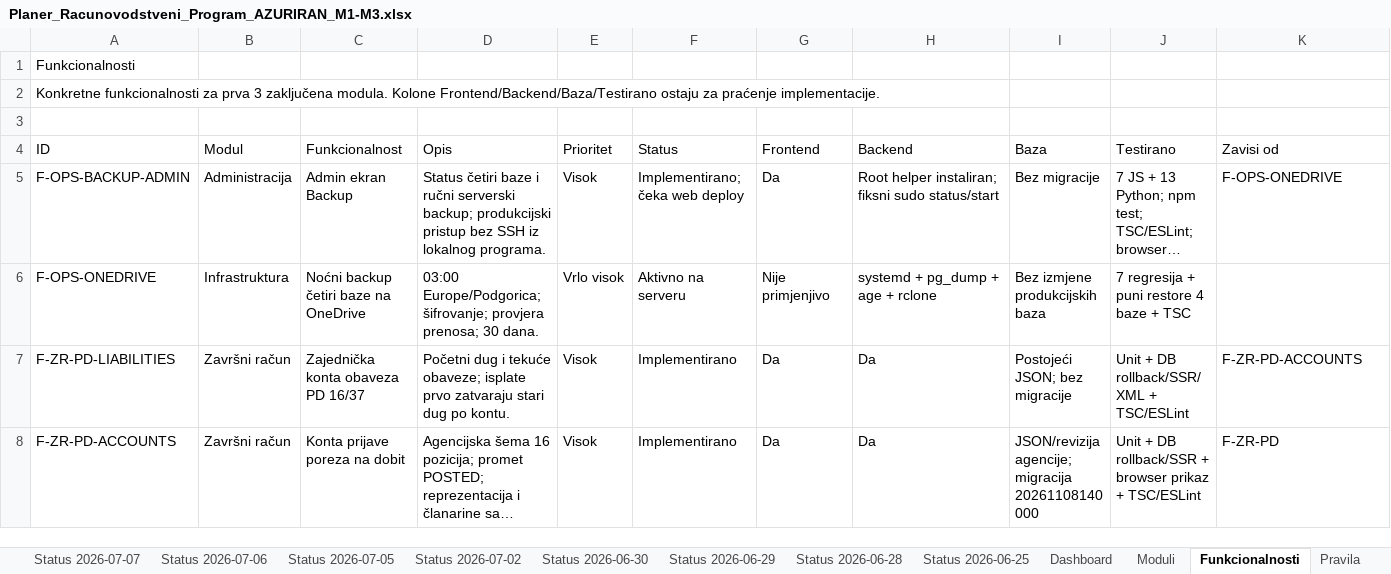
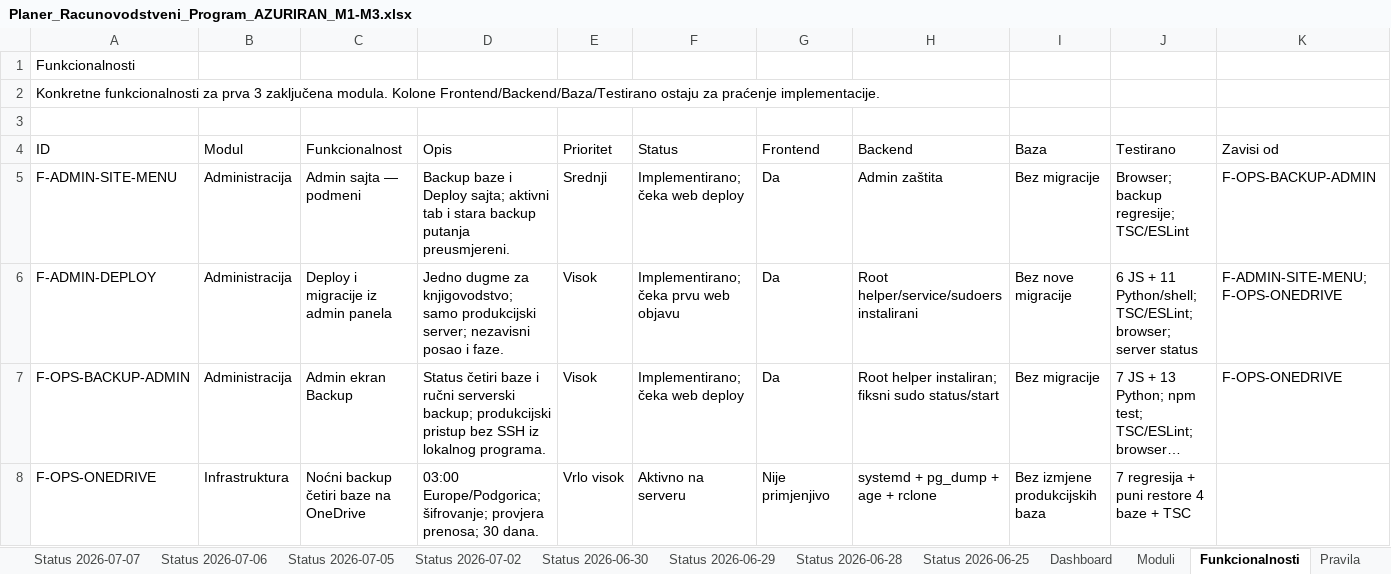
Before and after one commit to zeljkobar/knjigovodstvoonline, an Excel workbook: zadaci/Planer_Racunovodstveni_Program_AZURIRAN_M1-M3.xlsx, sheet Funkcionalnosti, drawn as a sheet; only a part is shown; the shorter side is filled out with more unchanged rows; long unchanged cells end in …; values as stored, in another font and other column widths than the file's, no borders; rows hold the shown columns only; the diff names each change by its address in the sheet, - before the commit and + after, or states it on an @@ line.

Commit message:
Add site administration and server-only deploy with migrations

```diff
--- a/zadaci/Planer_Racunovodstveni_Program_AZURIRAN_M1-M3.xlsx (sheet Funkcionalnosti)
+++ b/zadaci/Planer_Racunovodstveni_Program_AZURIRAN_M1-M3.xlsx (sheet Funkcionalnosti)
+row 5: F-ADMIN-SITE-MENU | Administracija | Admin sajta — podmeni | Backup baze i Deploy sajta; aktivni tab i stara backup putanja preusmjereni. | Srednji | Implementirano; čeka web deploy | Da | Admin zaštita | Bez migracije | Browser; backup regresije; TSC/ESLint | F-OPS-BACKUP-ADMIN
+row 6: F-ADMIN-DEPLOY | Administracija | Deploy i migracije iz admin panela | Jedno dugme za knjigovodstvo; samo produkcijski server; nezavisni posao i faze. | Visok | Implementirano; čeka prvu web objavu | Da | Root helper/service/sudoers instalirani | Bez nove migracije | 6 JS + 11 Python/shell; TSC/ESLint; browser; server status | F-ADMIN-SITE-MENU; F-OPS-ONEDRIVE
```
Also changed, not shown: 29 other files.
